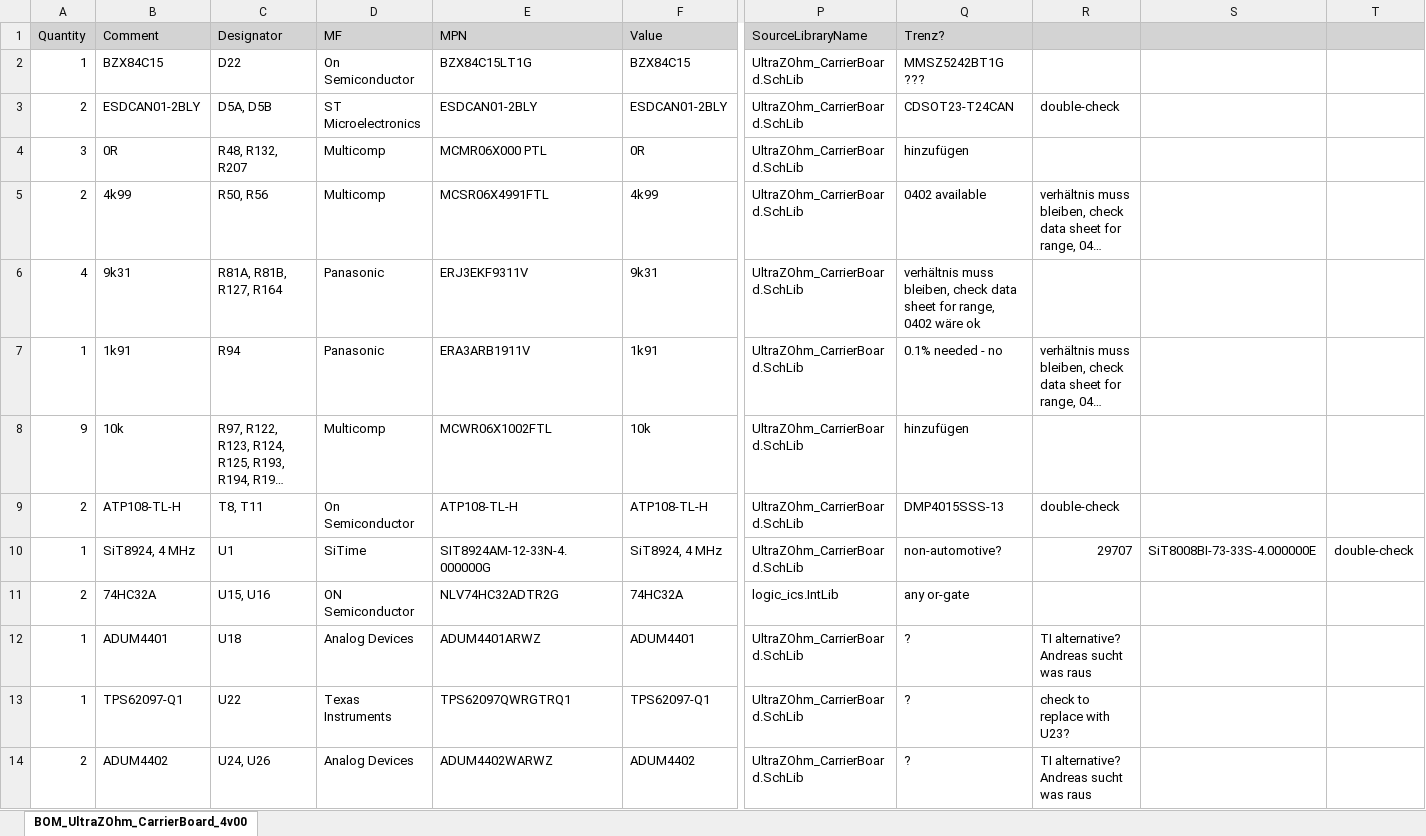
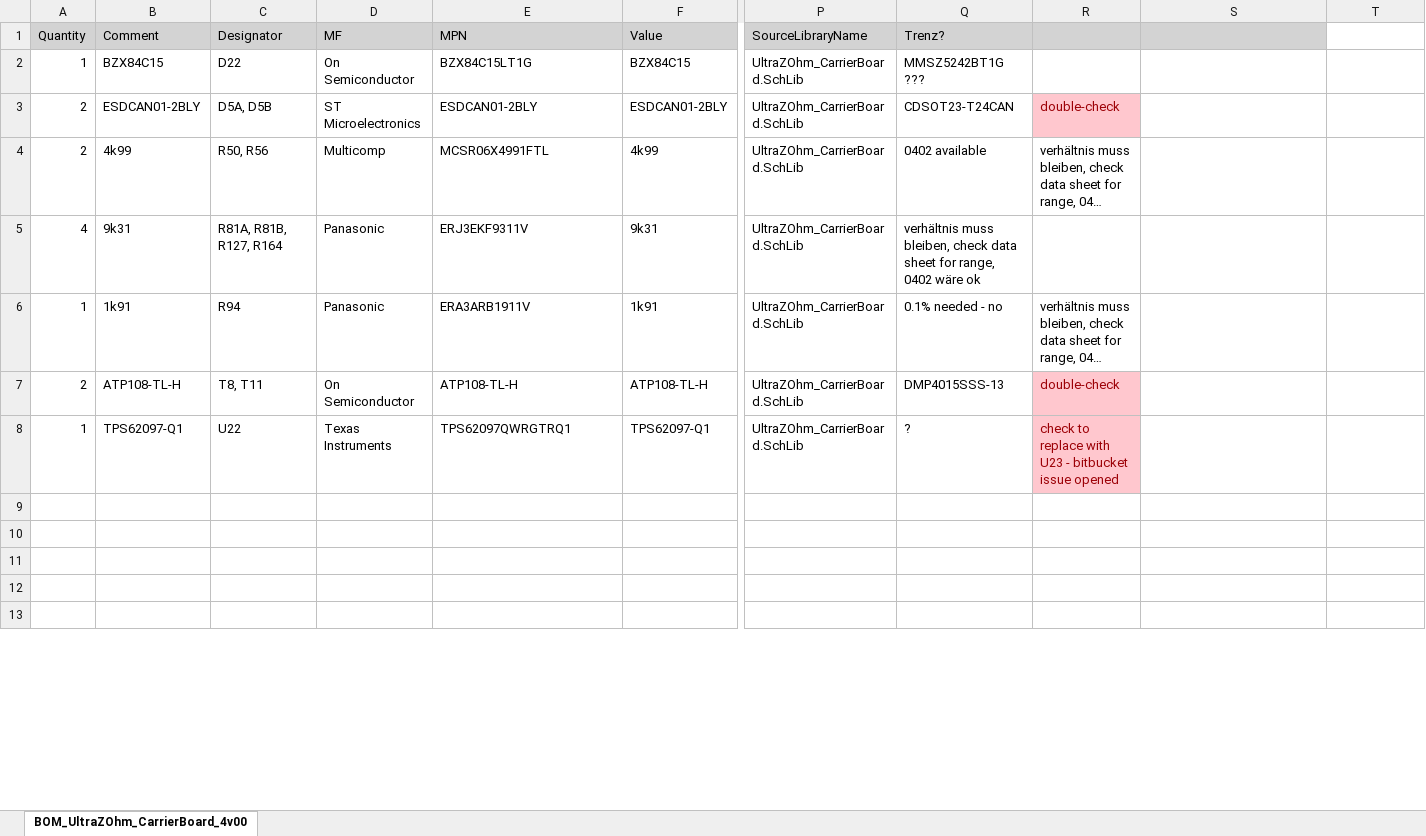
Before and after one commit to ultrazohm/uz_carrierboard, an Excel workbook: Using Trenz Library/BOM_MissingComponents.xlsx, sheet BOM_UltraZOhm_CarrierBoard_4v00, drawn as a sheet; only a part is shown, gaps mark what is left out; long unchanged cells end in …; values as stored, in another font and other column widths than the file's, no borders; removed rows and columns are numbered as before the commit, all else as after; rows hold the shown columns only; the diff covers the shown part only; the diff names each change by its address in the sheet, - before the commit and + after, or states it on an @@ line.

```diff
--- a/Using Trenz Library/BOM_MissingComponents.xlsx (sheet BOM_UltraZOhm_CarrierBoard_4v00)
+++ b/Using Trenz Library/BOM_MissingComponents.xlsx (sheet BOM_UltraZOhm_CarrierBoard_4v00)
-T1 fill: #D3D3D3
+T1 fill: none
@@ R3 fill: none → #FFC7CE, text colour: black → #9C0006 @@
@@ row 4 moved to row 54: 3 @@
@@ row 8 moved to row 55: 9 @@
@@ R7 fill: none → #FFC7CE, text colour: black → #9C0006 @@
-row 10: 1 | SiT8924, 4 MHz | U1 | SiTime | SIT8924AM-12-33N-4.000000G | SiT8924, 4 MHz | UltraZOhm_CarrierBoard.SchLib | non-automotive? | 29707 | SiT8008BI-73-33S-4.000000E | double-check
-row 11: 2 | 74HC32A | U15, U16 | ON Semiconductor | NLV74HC32ADTR2G | 74HC32A | logic_ics.IntLib | any or-gate
-row 12: 1 | ADUM4401 | U18 | Analog Devices | ADUM4401ARWZ | ADUM4401 | UltraZOhm_CarrierBoard.SchLib | ? | TI alternative? Andreas sucht was raus
-R8: check to replace with U23?
+R8: check to replace with U23 - bitbucket issue opened
@@ R8 fill: none → #FFC7CE, text colour: black → #9C0006 @@
-row 9: 2 | ADUM4402 | U24, U26 | Analog Devices | ADUM4402WARWZ | ADUM4402 | UltraZOhm_CarrierBoard.SchLib | ? | TI alternative? Andreas sucht was raus
+row 9: (empty)
+row 10: (empty)
+row 11: (empty)
+row 12: (empty)
+row 13: (empty)
```
Also changed, not shown: 13 added rows, 11 moved rows, 20 edited cells and cell formats elsewhere in this sheet, Using Trenz Library/PleaseAdd_Email.xlsx, 1 other file.
